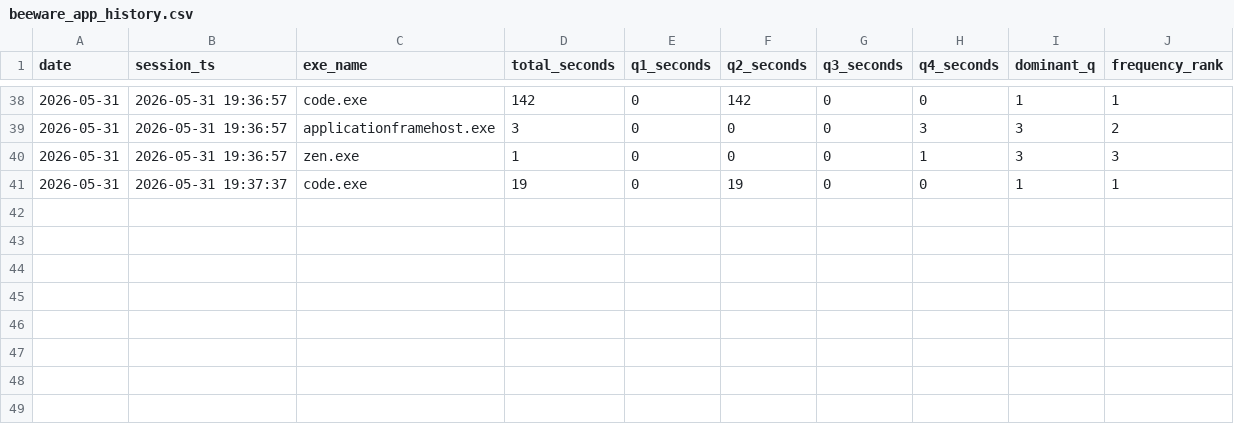
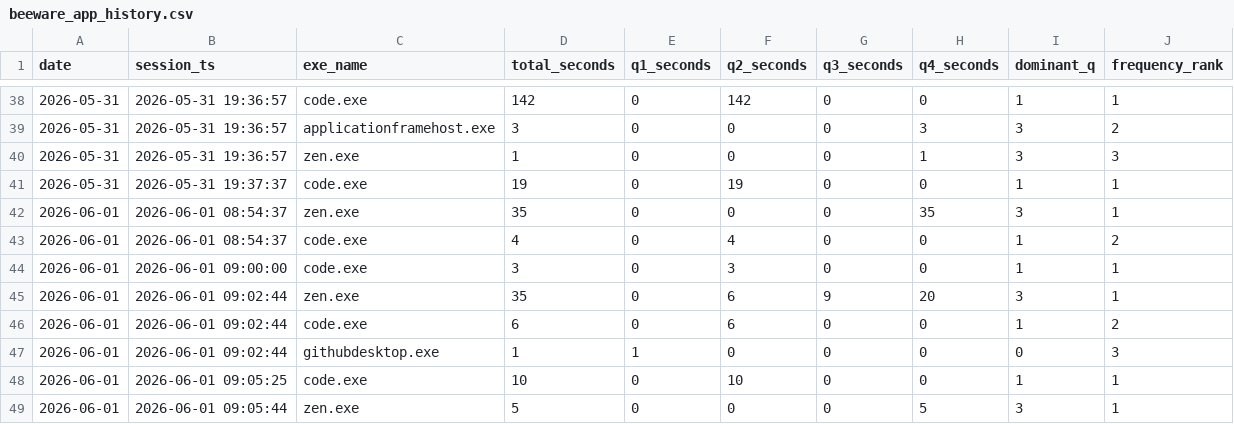
Before and after one commit to CodinSuki/BeeAware, a CSV file: BeeAware/data/beeware_app_history.csv, drawn as a sheet; only a part is shown, gaps mark what is left out; the diff names each change by its address in the sheet, - before the commit and + after, or states it on an @@ line.

```diff
--- a/BeeAware/data/beeware_app_history.csv
+++ b/BeeAware/data/beeware_app_history.csv
+row 42: 2026-06-01 | 2026-06-01 08:54:37 | zen.exe | 35 | 0 | 0 | 0 | 35 | 3 | 1
+row 43: 2026-06-01 | 2026-06-01 08:54:37 | code.exe | 4 | 0 | 4 | 0 | 0 | 1 | 2
+row 44: 2026-06-01 | 2026-06-01 09:00:00 | code.exe | 3 | 0 | 3 | 0 | 0 | 1 | 1
+row 45: 2026-06-01 | 2026-06-01 09:02:44 | zen.exe | 35 | 0 | 6 | 9 | 20 | 3 | 1
+row 46: 2026-06-01 | 2026-06-01 09:02:44 | code.exe | 6 | 0 | 6 | 0 | 0 | 1 | 2
+row 47: 2026-06-01 | 2026-06-01 09:02:44 | githubdesktop.exe | 1 | 1 | 0 | 0 | 0 | 0 | 3
+row 48: 2026-06-01 | 2026-06-01 09:05:25 | code.exe | 10 | 0 | 10 | 0 | 0 | 1 | 1
+row 49: 2026-06-01 | 2026-06-01 09:05:44 | zen.exe | 5 | 0 | 0 | 0 | 5 | 3 | 1
```
Also changed, not shown: BeeAware/data/beeware_daily_log.csv, BeeAware/data/corrections.csv, 11 other files.
